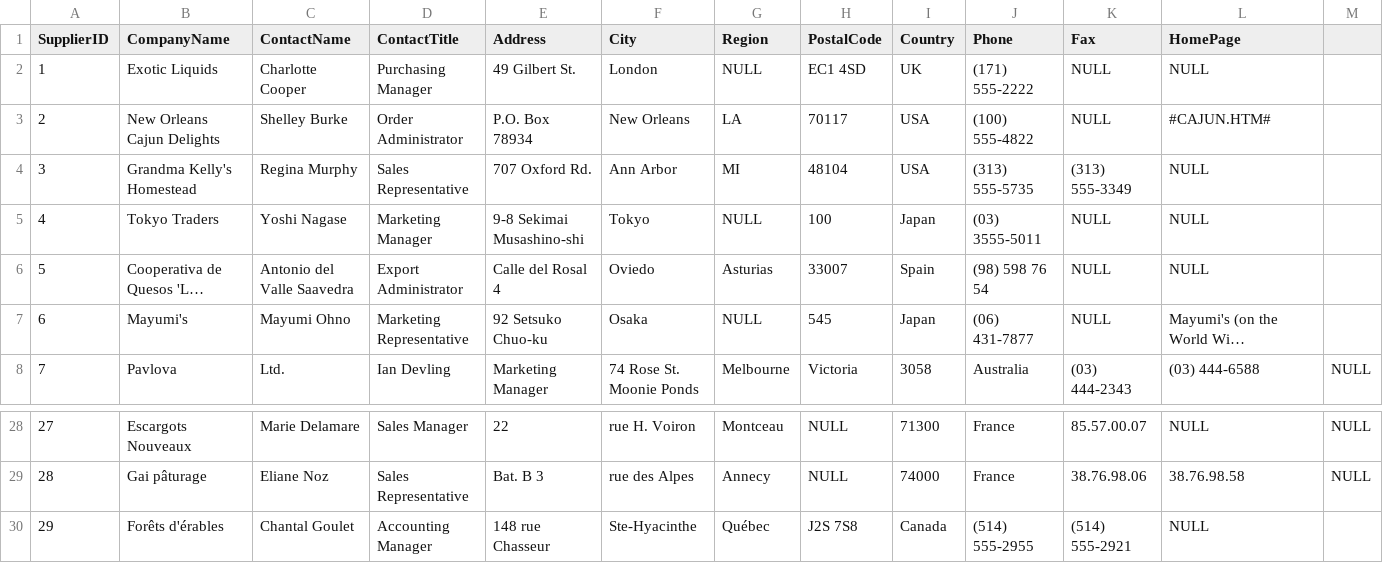
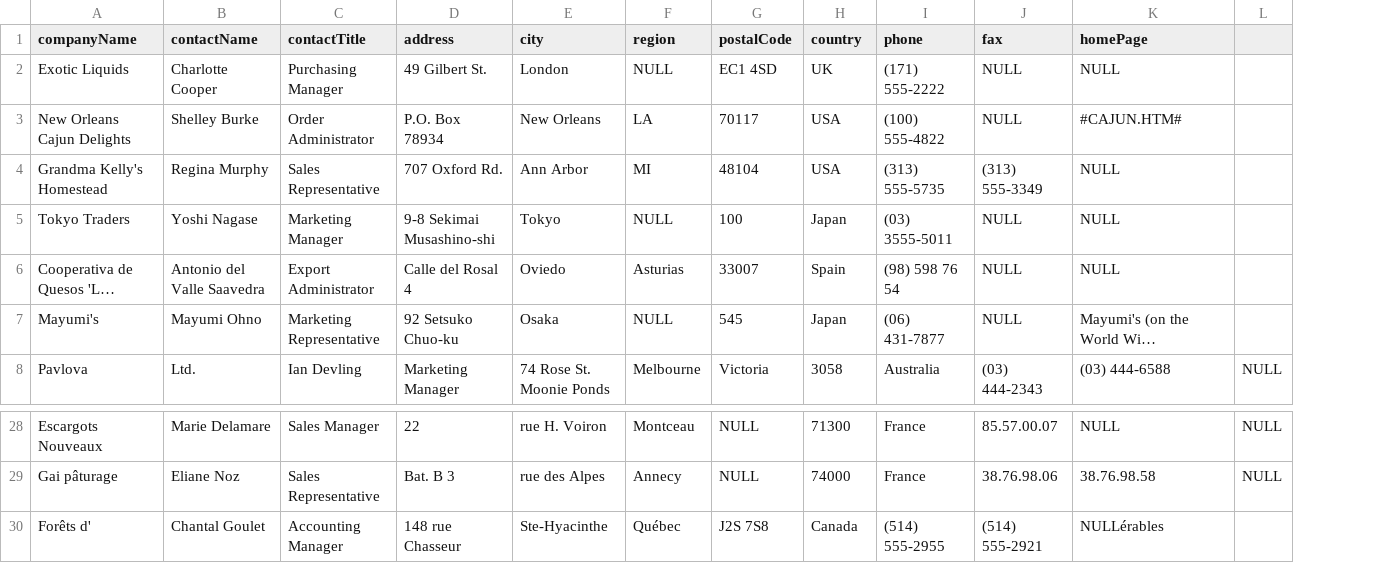
Before and after one commit to antonina18/reactive-mongo-northwind, a CSV file: northwind-mongo-master/suppliers.csv, drawn as a sheet; only a part is shown, gaps mark what is left out; long unchanged cells end in …; removed rows and columns are numbered as before the commit, all else as after; the diff names each change by its address in the sheet, - before the commit and + after, or states it on an @@ line.

```diff
--- a/northwind-mongo-master/suppliers.csv
+++ b/northwind-mongo-master/suppliers.csv
-column A (SupplierID), rows 2-8: 1 | 2 | 3 | 4 | 5 | 6 | 7; rows 28-30: 27 | 28 | 29
-A1: CompanyName
+A1: companyName
-B1: ContactName
+B1: contactName
-C1: ContactTitle
+C1: contactTitle
-D1: Address
+D1: address
-E1: City
+E1: city
-F1: Region
+F1: region
-G1: PostalCode
+G1: postalCode
-H1: Country
+H1: country
-I1: Phone
+I1: phone
-J1: Fax
+J1: fax
-K1: HomePage
+K1: homePage
-A30 (companyName): Forêts d'érables
+A30 (companyName): Forêts d'
-K30 (homePage): NULL
+K30 (homePage): NULLérables
```
Also changed, not shown: northwind-mongo-master/territories.csv, 17 other files.
